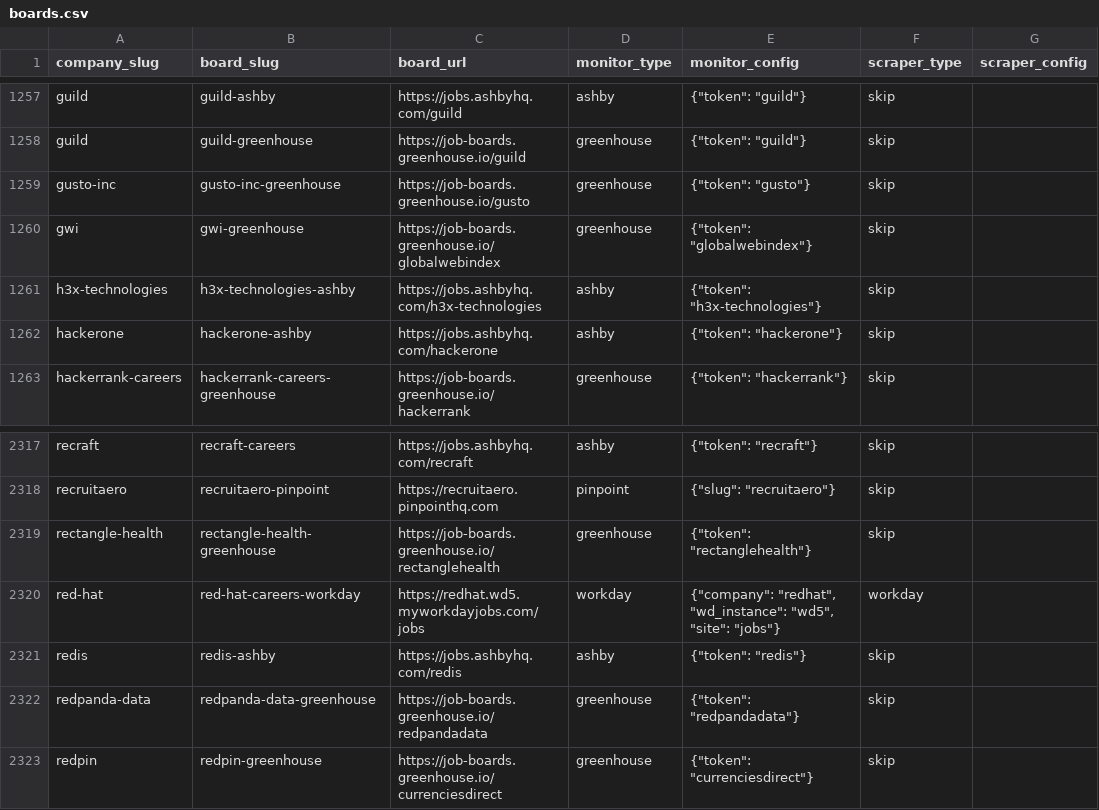
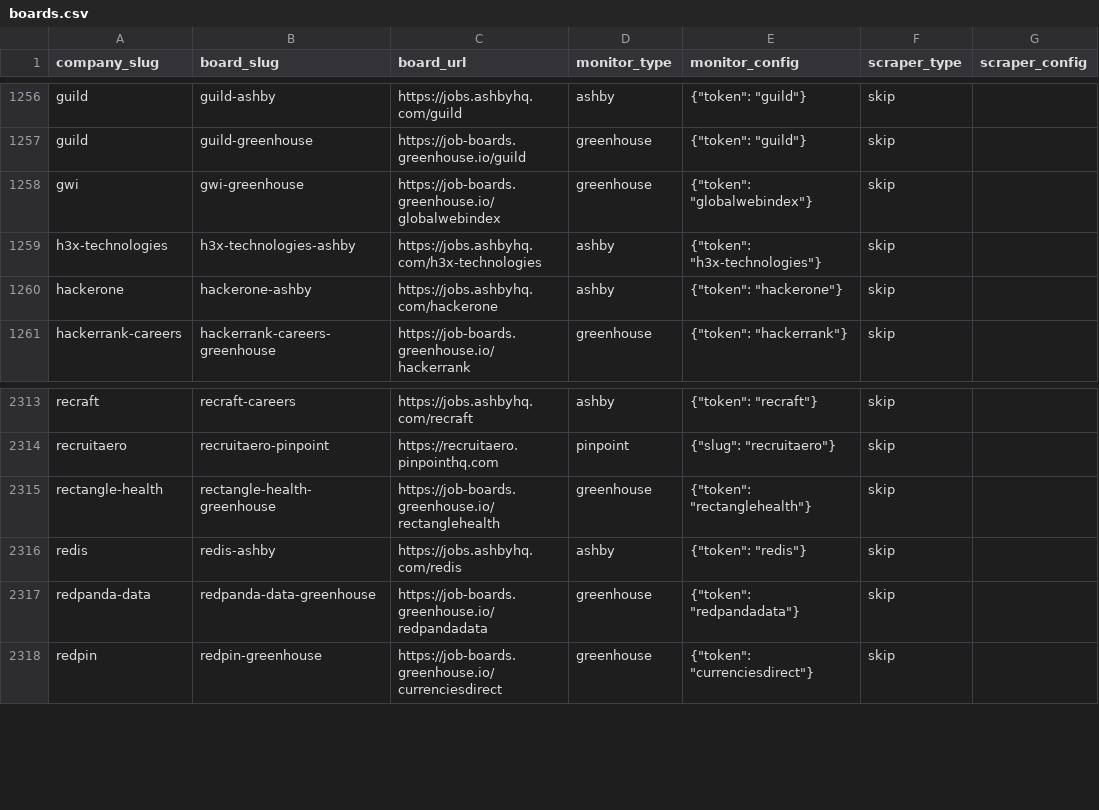
Before and after one commit to brohan2001/myjobs, a CSV file: data/boards.csv, drawn as a sheet; only a part is shown, gaps mark what is left out; removed rows and columns are numbered as before the commit, all else as after; the diff covers the shown part only; the diff names each change by its address in the sheet, - before the commit and + after, or states it on an @@ line.

Commit message:
data: 14 more rediscovered boards (retry after pool fix); dedupe board URLs/slugs

```diff
--- a/data/boards.csv
+++ b/data/boards.csv
-row 1259: gusto-inc | gusto-inc-greenhouse | https://job-boards.greenhouse.io/gusto | greenhouse | {"token": "gusto"} | skip
-row 2320: red-hat | red-hat-careers-workday | https://redhat.wd5.myworkdayjobs.com/jobs | workday | {"company": "redhat", "wd_instance": "wd5", "site": "jobs"} | workday
```
Also changed, not shown: 14 added rows and 3 removed rows elsewhere in this file, 2 other files.
